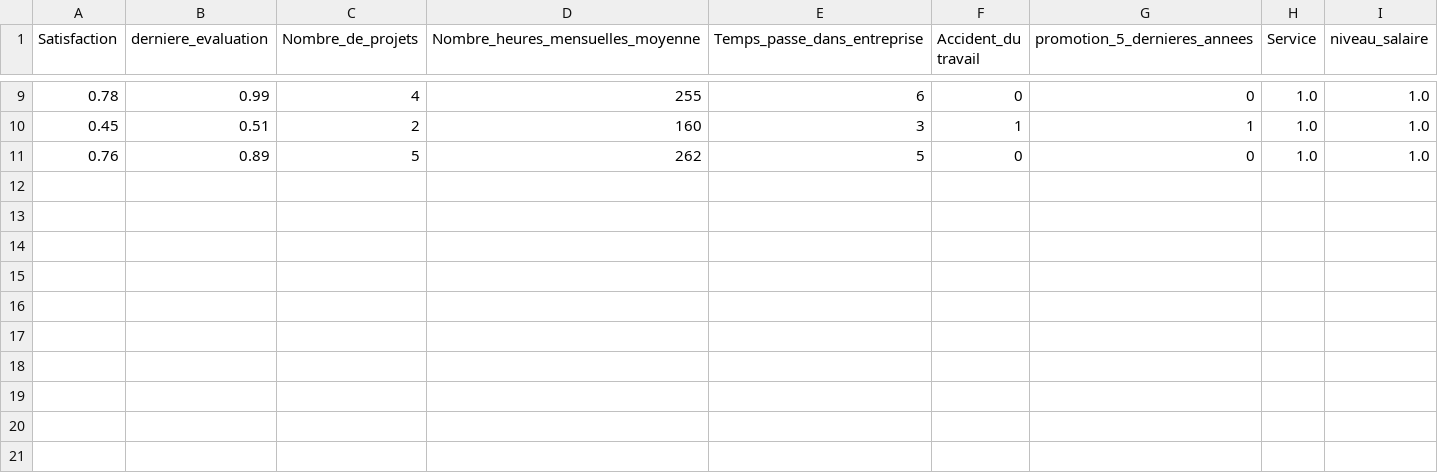
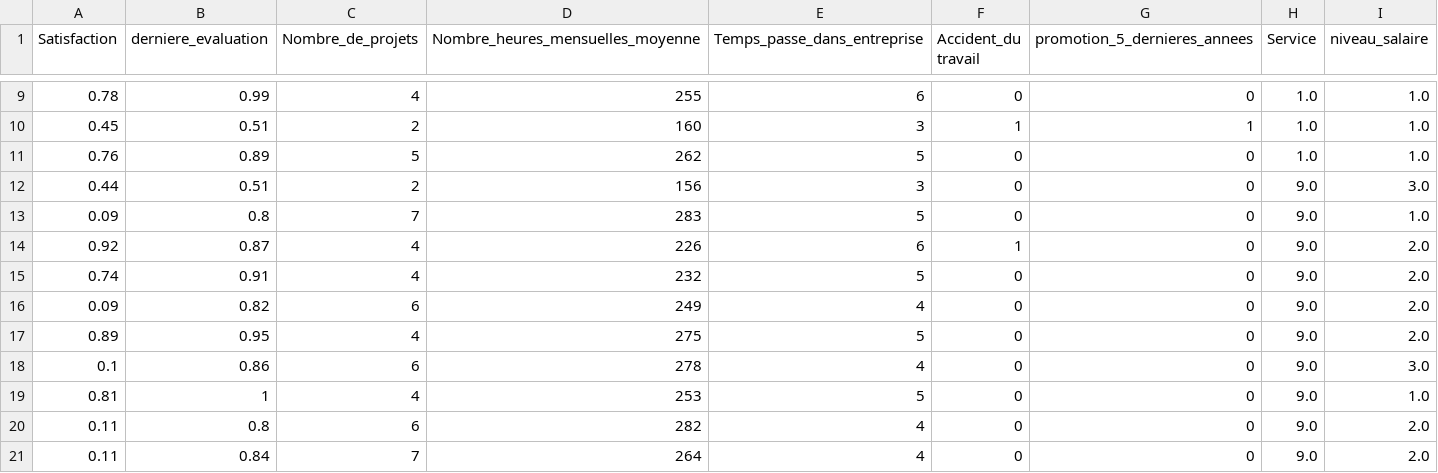
Before and after one commit to nicolas-perichon/Sujet-Turnover, a CSV file: DataBaseTest/depart_employes_test.csv, drawn as a sheet; only a part is shown, gaps mark what is left out.

```diff
--- a/DataBaseTest/depart_employes_test.csv
+++ b/DataBaseTest/depart_employes_test.csv
@@ -11 +11,11 @@ Satisfaction;derniere_evaluation;Nombre_de_projets;Nombre_heures_mensuelles_moye
 0.76;0.89;5;262;5;0;0;1.0;1.0
+0.44;0.51;2;156;3;0;0;9.0;3.0
+0.09;0.8;7;283;5;0;0;9.0;1.0
+0.92;0.87;4;226;6;1;0;9.0;2.0
+0.74;0.91;4;232;5;0;0;9.0;2.0
+0.09;0.82;6;249;4;0;0;9.0;2.0
+0.89;0.95;4;275;5;0;0;9.0;2.0
+0.1;0.86;6;278;4;0;0;9.0;3.0
+0.81;1;4;253;5;0;0;9.0;1.0
+0.11;0.8;6;282;4;0;0;9.0;2.0
+0.11;0.84;7;264;4;0;0;9.0;2.0
```
Also changed, not shown: DataBaseTest/depart_employes_expected.csv, DataBaseTrain/depart_employes.csv, 4 other files.
